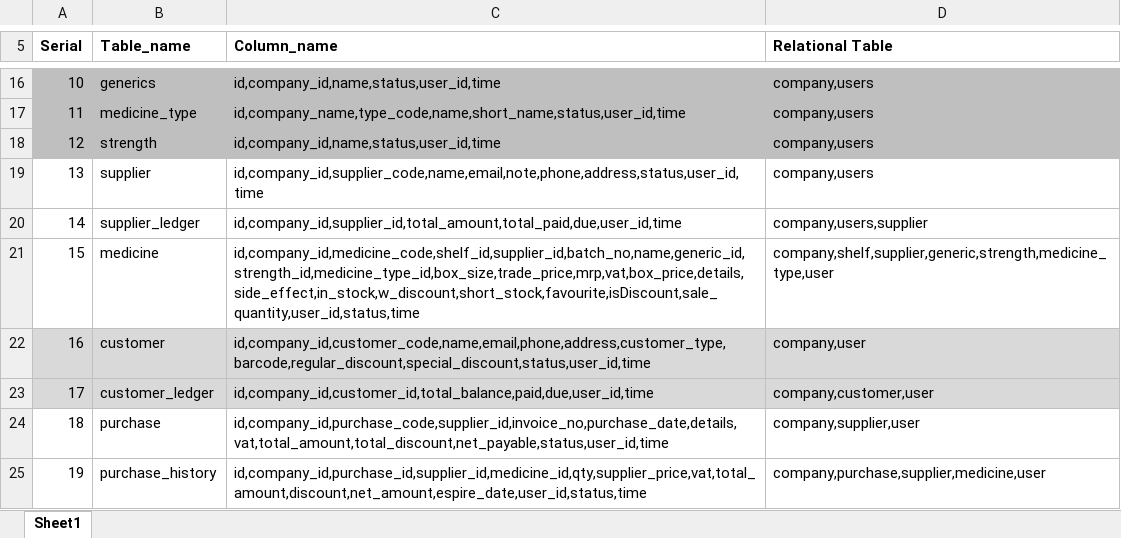
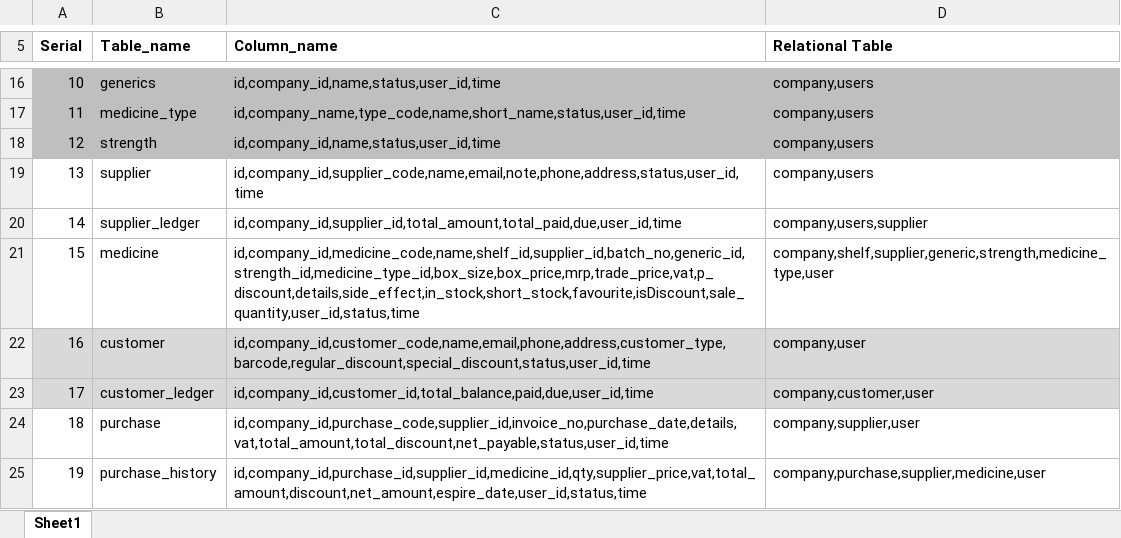
Before and after one commit to dipu157/lara8pharmacy, an Excel workbook: database design.xlsx, sheet Sheet1, drawn as a sheet; only a part is shown, gaps mark what is left out; values as stored, in another font and other column widths than the file's, no borders; the diff names each change by its address in the sheet, - before the commit and + after, or states it on an @@ line.

Commit message:
supplier, Medicine done

```diff
--- a/database design.xlsx (sheet Sheet1)
+++ b/database design.xlsx (sheet Sheet1)
-C21 (Column_name): id,company_id,medicine_code,shelf_id,supplier_id,batch_no,name,generic_id,strength_id,medicine_type_id,box_size,trade_price,mrp,vat,box_price,details,side_effect,in_stock,w_discount,short_stock,favourite,isDiscount,sale_quantity,user_id,status,time
+C21 (Column_name): id,company_id,medicine_code,name,shelf_id,supplier_id,batch_no,generic_id,strength_id,medicine_type_id,box_size,box_price,mrp,trade_price,vat,p_discount,details,side_effect,in_stock,short_stock,favourite,isDiscount,sale_quantity,user_id,status,time
```
Also changed, not shown: 17 other files.
